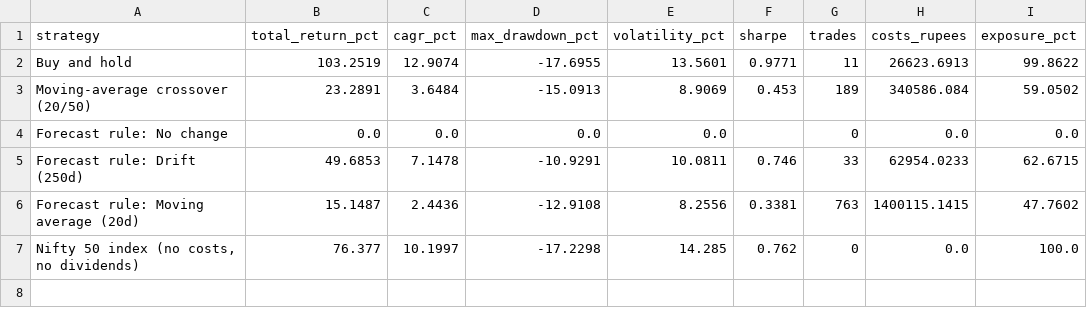
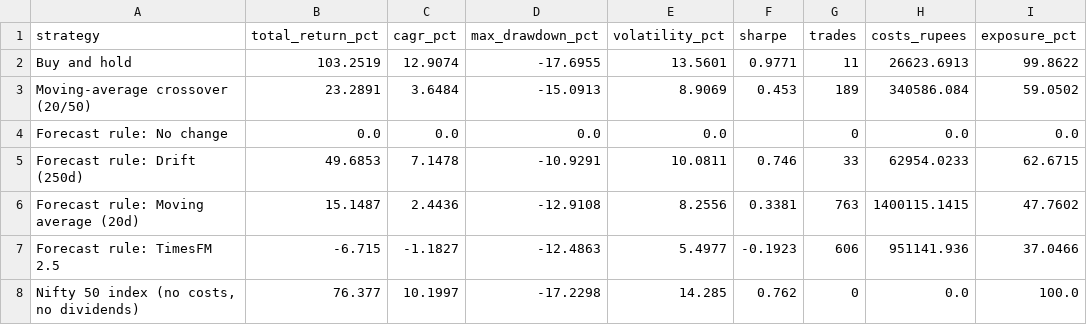
Before and after one commit to Litovation/Silkperfect, a CSV file: reports/trading.csv, drawn as a sheet; the diff names each change by its address in the sheet, - before the commit and + after, or states it on an @@ line.

```diff
--- a/reports/trading.csv
+++ b/reports/trading.csv
+row 7: Forecast rule: TimesFM 2.5 | -6.715 | -1.1827 | -12.4863 | 5.4977 | -0.1923 | 606 | 951141.936 | 37.0466
```
Also changed, not shown: reports/forecast_accuracy.csv, reports/skill_by_year.csv, 3 other files.
